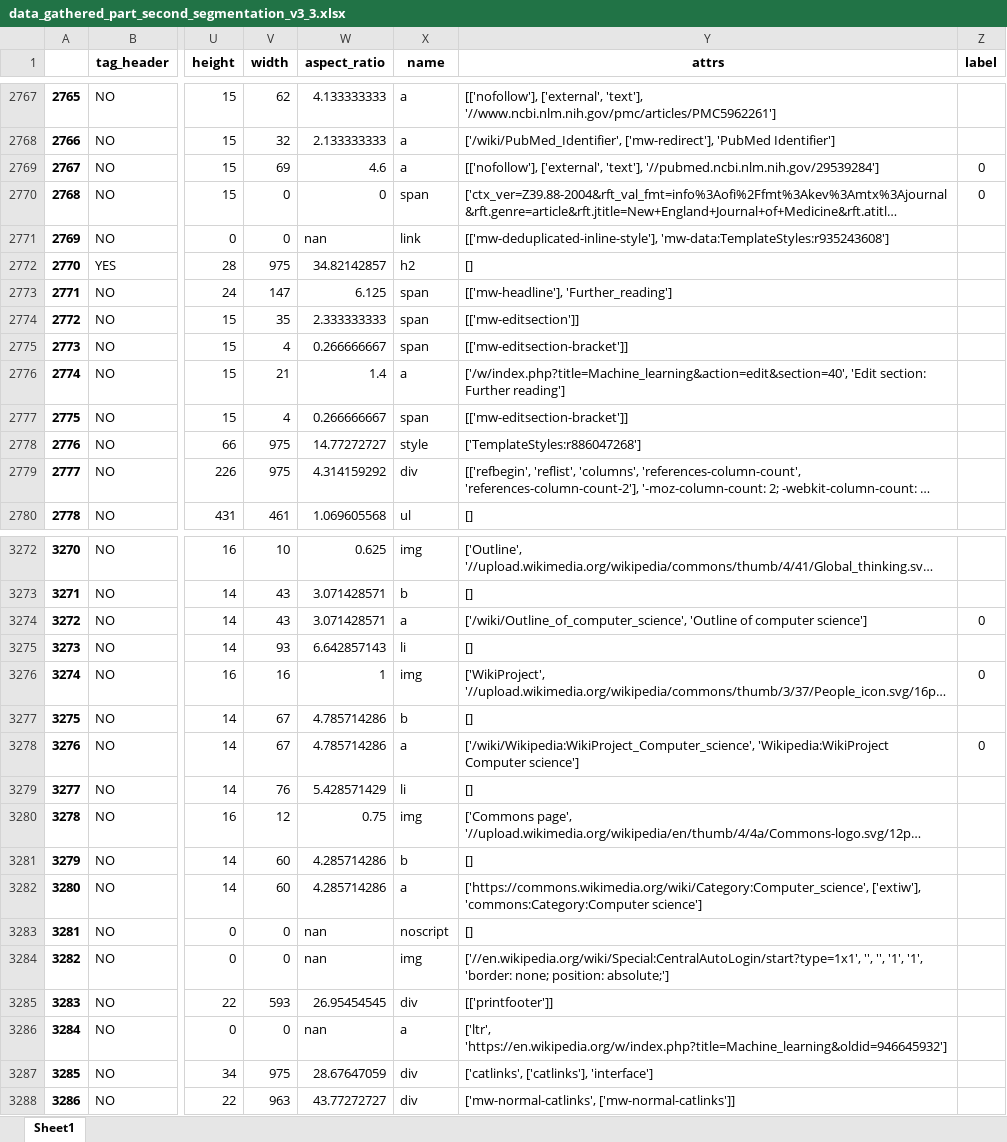
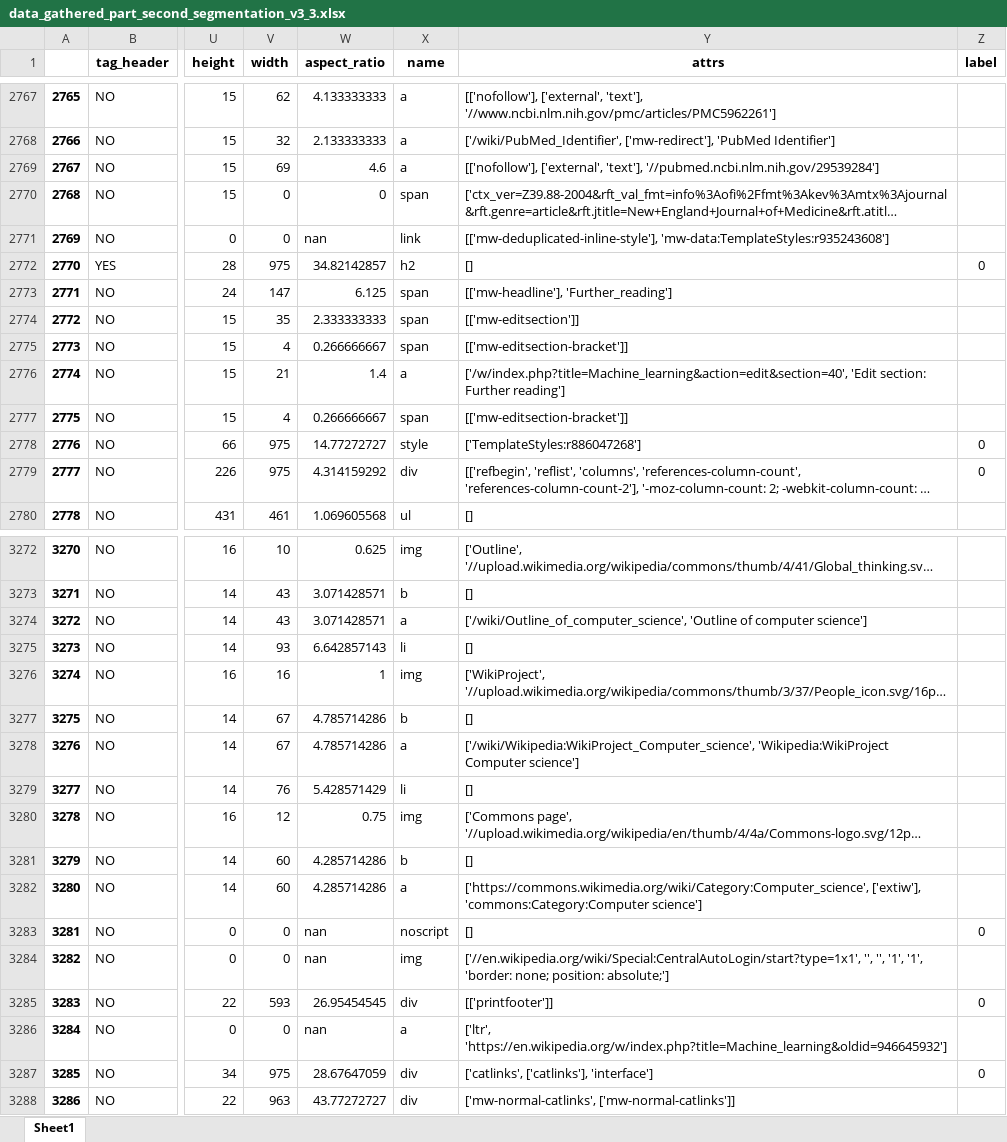
Before and after one commit to swaroop-nath/Semantic-Web-Parser, an Excel workbook: Second Model Preparation/Second Iteration Data/data_gathered_part_second_segmentation_v3_3.xlsx, sheet Sheet1, drawn as a sheet; only a part is shown, gaps mark what is left out; long unchanged cells end in …; values as stored, in another font and other column widths than the file's, no borders; the diff covers the shown part only; the diff names each change by its address in the sheet, - before the commit and + after, or states it on an @@ line.

Commit message:
Built 2nd phase model with 98.8% F1 score.

```diff
--- a/Second Model Preparation/Second Iteration Data/data_gathered_part_second_segmentation_v3_3.xlsx (sheet Sheet1)
+++ b/Second Model Preparation/Second Iteration Data/data_gathered_part_second_segmentation_v3_3.xlsx (sheet Sheet1)
-Z2769:Z2770 (label): 0
+Z2769:Z2770 (label): (empty)
-Z2772 (label): (empty)
+Z2772 (label): 0
-Z2778:Z2779 (label): (empty)
+Z2778:Z2779 (label): 0
-Z3274 (label): 0
+Z3274 (label): (empty)
-Z3276 (label): 0
+Z3276 (label): (empty)
-Z3278 (label): 0
+Z3278 (label): (empty)
-Z3283 (label): (empty)
+Z3283 (label): 0
-Z3285 (label): (empty)
+Z3285 (label): 0
-Z3287 (label): (empty)
+Z3287 (label): 0
```
Also changed, not shown: 11 edited cells elsewhere in this sheet, 6 other files.
